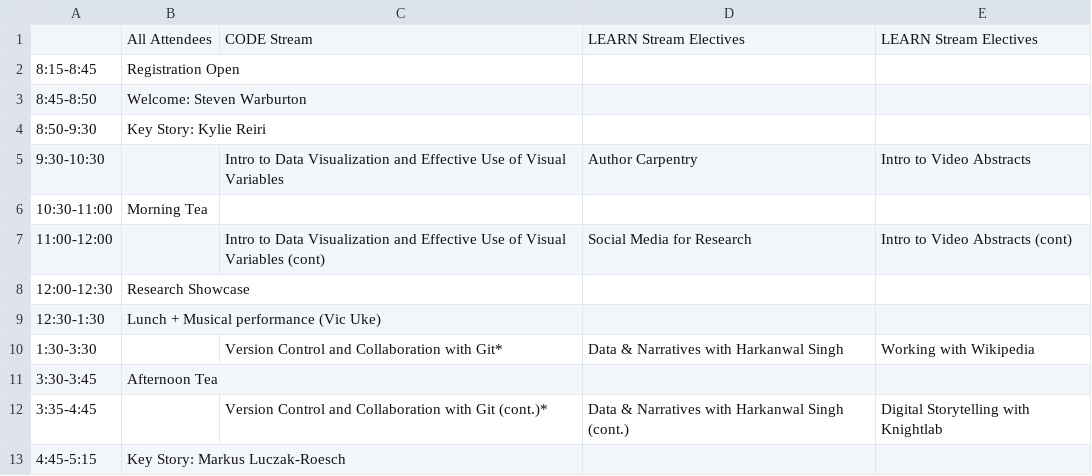
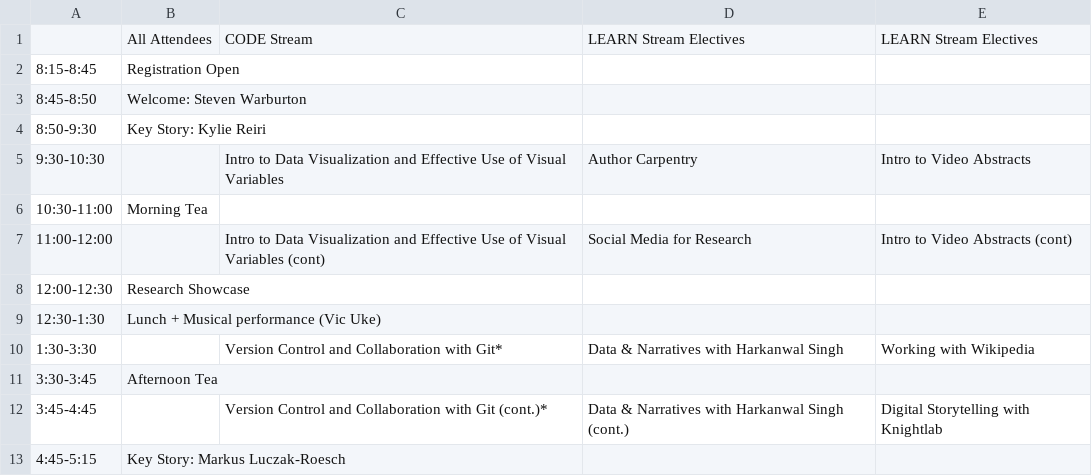
Before and after one commit to resbaz/resbaz2018, a CSV file: wellington/WelliDay2times.csv, drawn as a sheet.

Commit message:
Fixed typo

```diff
--- a/wellington/WelliDay2times.csv
+++ b/wellington/WelliDay2times.csv
@@ -11,3 +11,3 @@
 3:30-3:45,Afternoon Tea,,,
-3:35-4:45,,Version Control and Collaboration with Git (cont.)*,Data & Narratives with Harkanwal Singh (cont.),Digital Storytelling with Knightlab
+3:45-4:45,,Version Control and Collaboration with Git (cont.)*,Data & Narratives with Harkanwal Singh (cont.),Digital Storytelling with Knightlab
 4:45-5:15,Key Story: Markus Luczak-Roesch,,,
```
